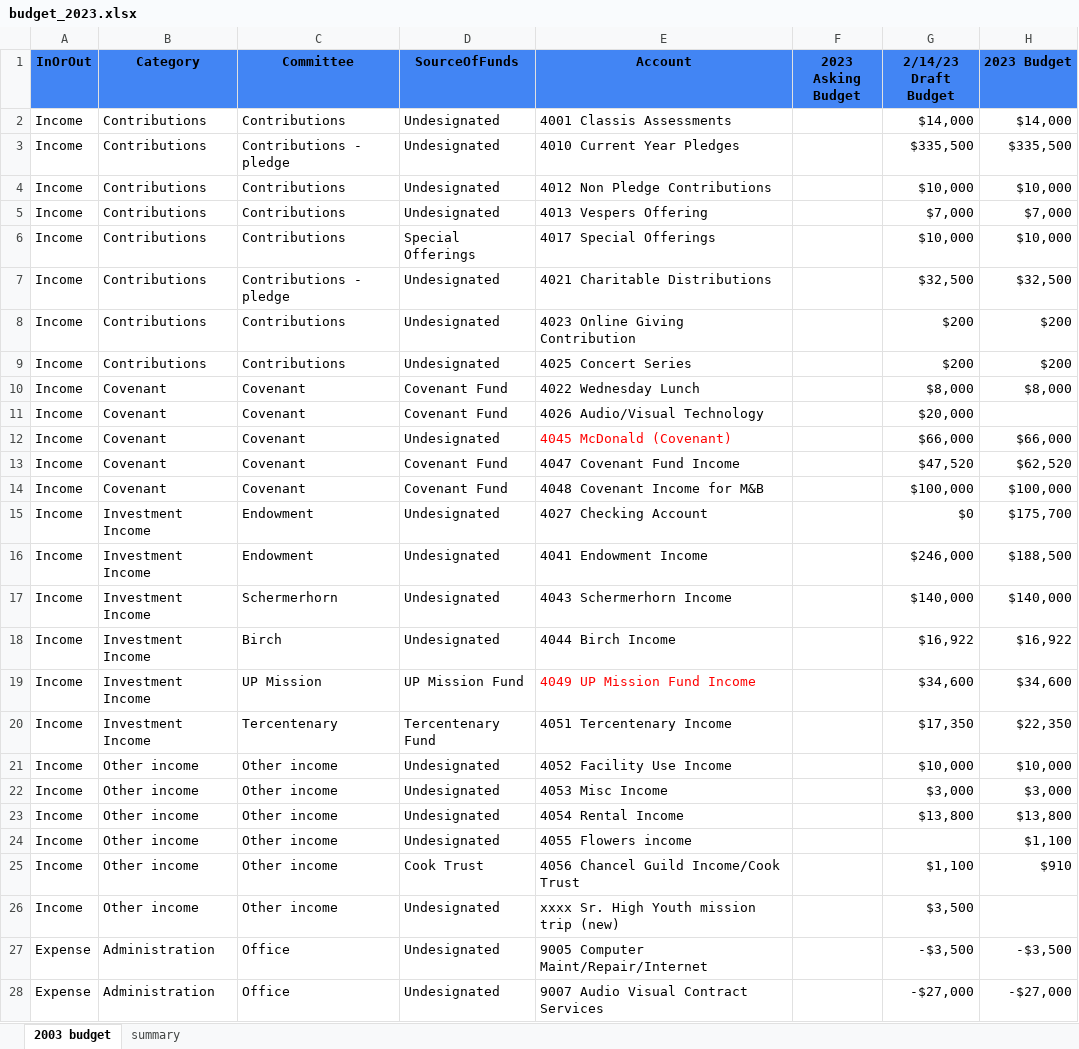
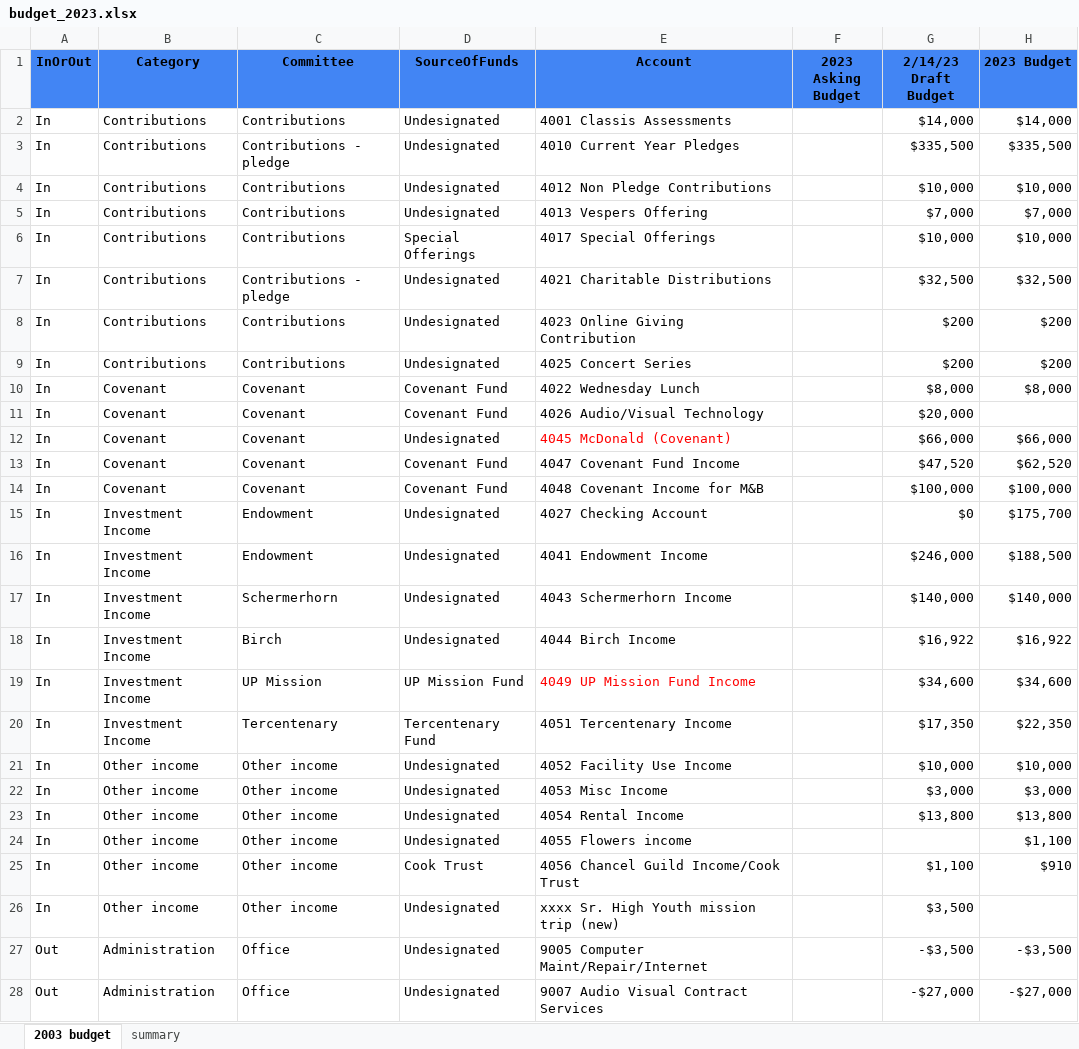
Before and after one commit to dhjelmar/budget, an Excel workbook: budget_2023.xlsx, sheet 2003 budget, drawn as a sheet; only a part is shown; values as stored, in another font and other column widths than the file's, no borders; conditional formats not drawn; the diff covers the shown part only; the diff names each change by its address in the sheet, - before the commit and + after, or states it on an @@ line.

Commit message:
changes to reflect minor post vote corrections by office

```diff
--- a/budget_2023.xlsx (sheet 2003 budget)
+++ b/budget_2023.xlsx (sheet 2003 budget)
-A2:A26 (InOrOut): Income
+A2:A26 (InOrOut): In
-A27:A28 (InOrOut): Expense
+A27:A28 (InOrOut): Out
```
Also changed, not shown: 176 edited cells elsewhere in this sheet.
